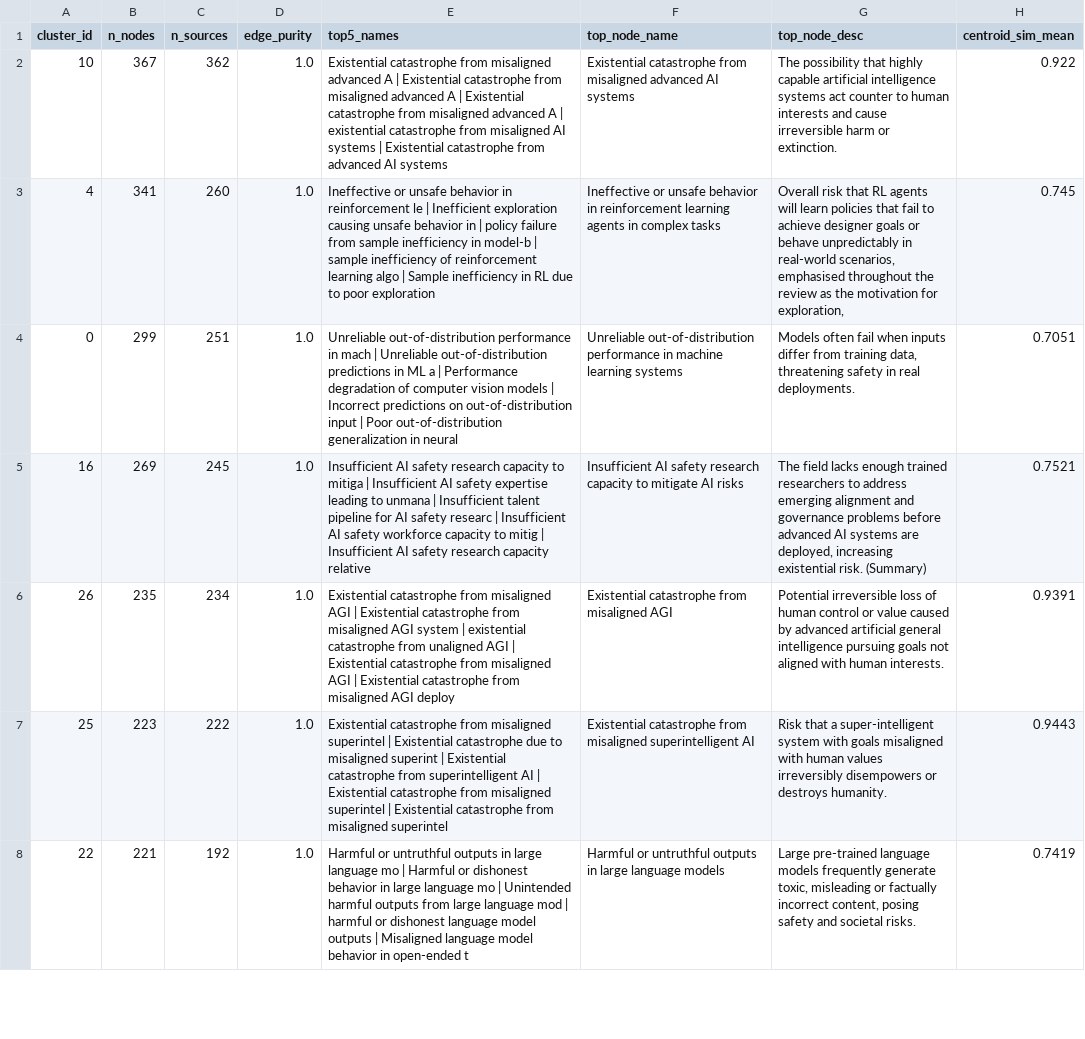
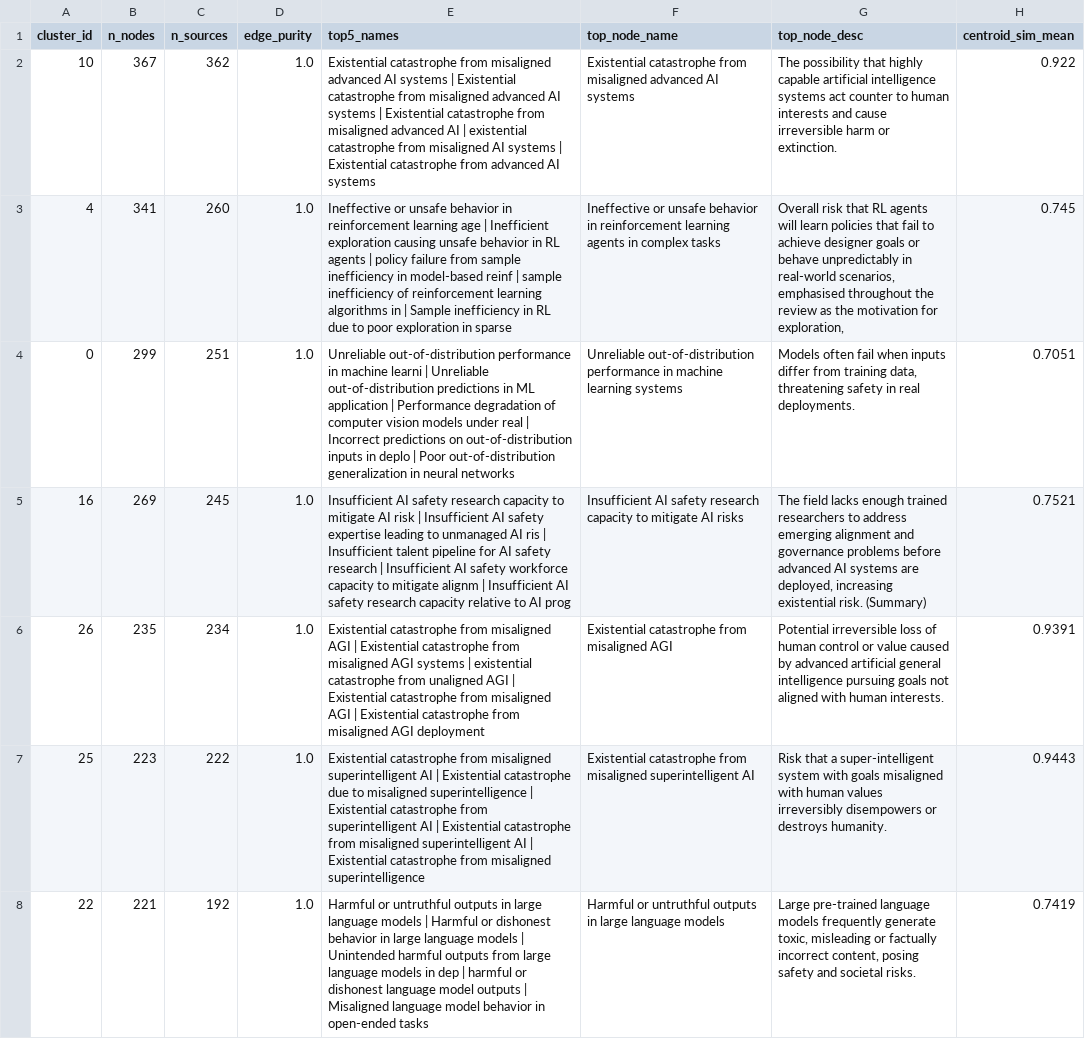
Before and after one commit to MartinLeitgab/AISafetyIntervention_LiteratureExtraction, a CSV file: graph_analysis/phase2_results/step4_finalanalysis/step4_cluster_tables/risk_clusters.csv, drawn as a sheet; only a part is shown; the diff covers the shown part only; the diff names each change by its address in the sheet, - before the commit and + after, or states it on an @@ line.

```diff
--- a/graph_analysis/phase2_results/step4_finalanalysis/step4_cluster_tables/risk_clusters.csv
+++ b/graph_analysis/phase2_results/step4_finalanalysis/step4_cluster_tables/risk_clusters.csv
-E2 (top5_names): …misaligned advanced A | Existential catastrophe from misaligned advanced A | Existential catastrophe from misaligned advanced A | existential…
+E2 (top5_names): …misaligned advanced AI systems | Existential catastrophe from misaligned advanced AI systems | Existential catastrophe from misaligned advanced AI | existential…
-E3 (top5_names): …in reinforcement le | Inefficient exploration causing unsafe behavior in | policy failure from sample inefficiency in model-b | sample inefficiency of reinforcement learning algo | Sample inefficiency in RL due to poor exploration
+E3 (top5_names): …in reinforcement learning age | Inefficient exploration causing unsafe behavior in RL agents | policy failure from sample inefficiency in model-based reinf | sample inefficiency of reinforcement learning algorithms in | Sample inefficiency in RL due to poor exploration in sparse
-E4 (top5_names): …performance in mach | Unreliable out-of-distribution predictions in ML a | Performance degradation of computer vision models | Incorrect predictions on out-of-distribution input | Poor out-of-distribution generalization in neural
+E4 (top5_names): …performance in machine learni | Unreliable out-of-distribution predictions in ML application | Performance degradation of computer vision models under real | Incorrect predictions on out-of-distribution inputs in deplo | Poor out-of-distribution generalization in neural networks
-E5 (top5_names): …capacity to mitiga | Insufficient AI safety expertise leading to unmana | Insufficient talent pipeline for AI safety researc | Insufficient AI safety workforce capacity to mitig | Insufficient AI safety research capacity relative
+E5 (top5_names): …capacity to mitigate AI risk | Insufficient AI safety expertise leading to unmanaged AI ris | Insufficient talent pipeline for AI safety research | Insufficient AI safety workforce capacity to mitigate alignm | Insufficient AI safety research capacity relative to AI prog
-E6 (top5_names): …misaligned AGI system | existential catastrophe from unaligned AGI | Existential catastrophe from misaligned AGI | Existential catastrophe from misaligned AGI deploy
+E6 (top5_names): …misaligned AGI systems | existential catastrophe from unaligned AGI | Existential catastrophe from misaligned AGI | Existential catastrophe from misaligned AGI deployment
-E7 (top5_names): …from misaligned superintel | Existential catastrophe due to misaligned superint | Existential catastrophe from superintelligent AI | Existential catastrophe from misaligned superintel | Existential catastrophe from misaligned superintel
+E7 (top5_names): …from misaligned superintelligent AI | Existential catastrophe due to misaligned superintelligence | Existential catastrophe from superintelligent AI | Existential catastrophe from misaligned superintelligent AI | Existential catastrophe from misaligned superintelligence
-E8 (top5_names): …large language mo | Harmful or dishonest behavior in large language mo | Unintended harmful outputs from large language mod | harmful or dishonest language model outputs | Misaligned language model behavior in open-ended t
+E8 (top5_names): …large language models | Harmful or dishonest behavior in large language models | Unintended harmful outputs from large language models in dep | harmful or dishonest language model outputs | Misaligned language model behavior in open-ended tasks
```
Also changed, not shown: 32 edited cells elsewhere in this file, graph_analysis/phase2_results/step4_finalanalysis/step4_cluster_tables/intervention_clusters.csv, graph_analysis/phase2_results/step5_naming/all_clusters_naming_detail.csv, 23 other files.
